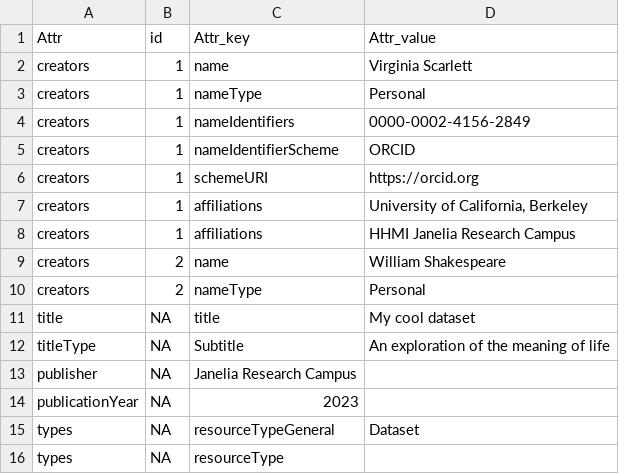
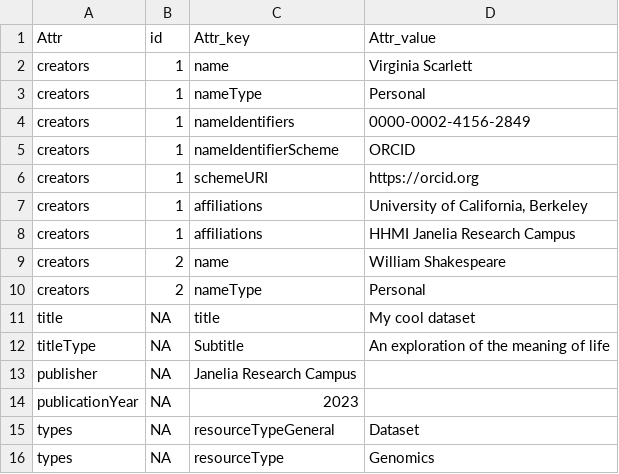
Before and after one commit to JaneliaSciComp/figleaf, a CSV file: figleaf/test_spreadsheet.csv, drawn as a sheet.

```diff
--- a/figleaf/test_spreadsheet.csv
+++ b/figleaf/test_spreadsheet.csv
@@ -15,2 +15,2 @@ publicationYear,NA,2023,
 types,NA,resourceTypeGeneral,Dataset
-types,NA,resourceType,
+types,NA,resourceType,Genomics
```
Also changed, not shown: 1 other file.
